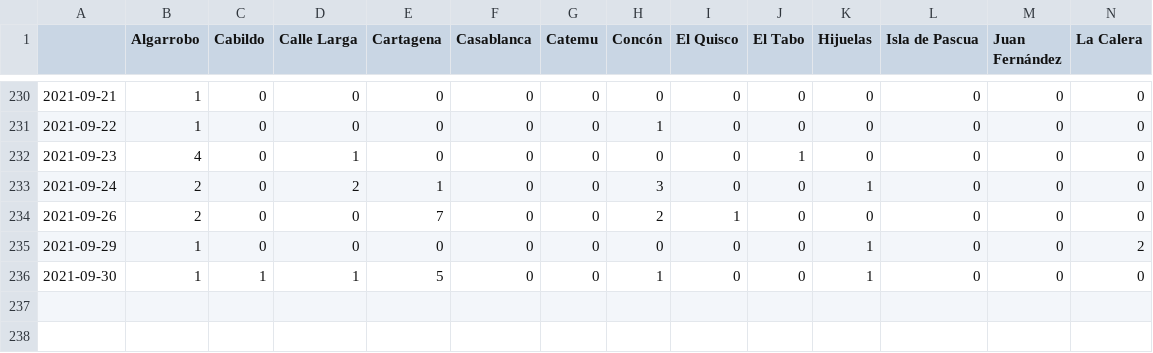
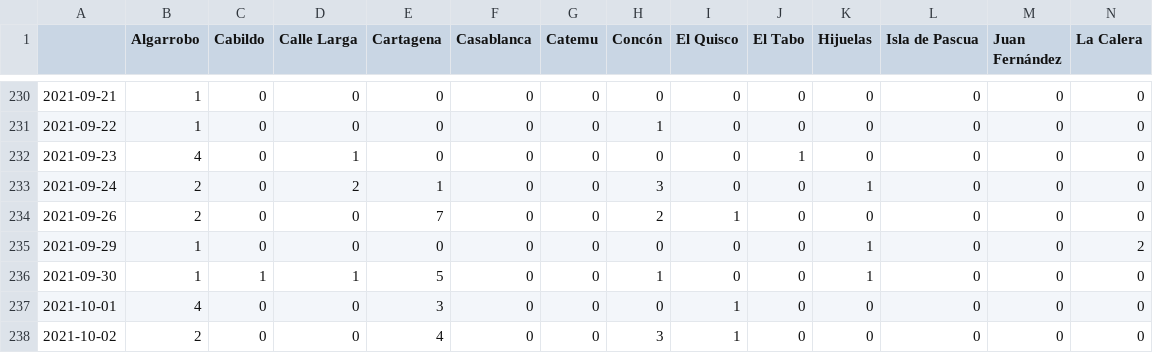
Before and after one commit to aurmeneta/ReportesCovidValparaiso, a CSV file: casos-nuevos/casos-diarios_T.csv, drawn as a sheet; only a part is shown, gaps mark what is left out; rows hold the shown columns only; the diff names each change by its address in the sheet, - before the commit and + after, or states it on an @@ line.

```diff
--- a/casos-nuevos/casos-diarios_T.csv
+++ b/casos-nuevos/casos-diarios_T.csv
+row 237: 2021-10-01 | 4 | 0 | 0 | 3 | 0 | 0 | 0 | 1 | 0 | 0 | 0 | 0 | 0
+row 238: 2021-10-02 | 2 | 0 | 0 | 4 | 0 | 0 | 3 | 1 | 0 | 0 | 0 | 0 | 0
```
Also changed, not shown: casos-nuevos/casos-diarios.csv, 2 other files.
